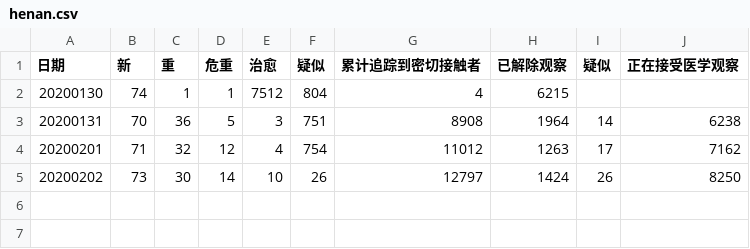
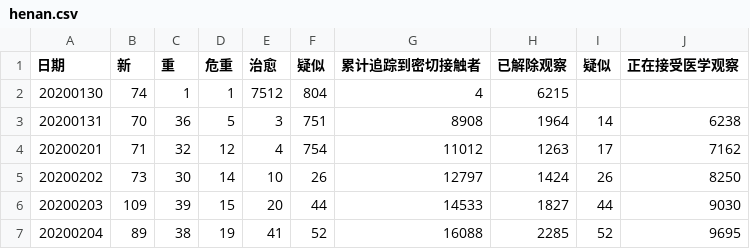
Before and after one commit to aadebuger/wuhan, a CSV file: henan.csv, drawn as a sheet.

Commit message:
old home

```diff
--- a/henan.csv
+++ b/henan.csv
@@ -5 +5,3 @@
 20200202,73,30,14,10,26,12797,1424,26,8250
+20200203,109,39,15,20,44,14533,1827,44,9030
+20200204,89,38,19,41,52,16088,2285,52,9695
```
